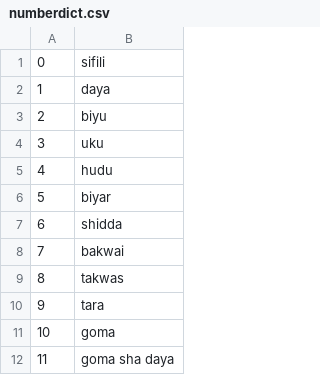
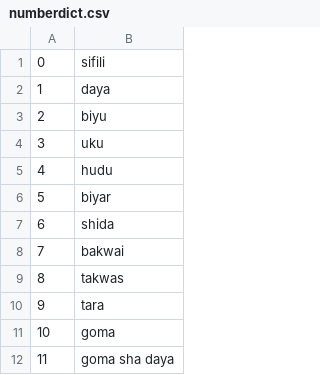
Before and after one commit to alpoktem/bible2speechDB, a CSV file: egs/hausa/numberdict.csv, drawn as a sheet; only a part is shown; the diff covers the shown part only.

```diff
--- a/egs/hausa/numberdict.csv
+++ b/egs/hausa/numberdict.csv
@@ -6,3 +6,3 @@
 5	biyar
-6	shidda
+6	shida
 7	bakwai
```
Also changed, not shown: 62 added rows and 12 edited cells elsewhere in this file.
